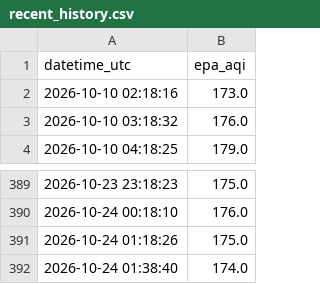
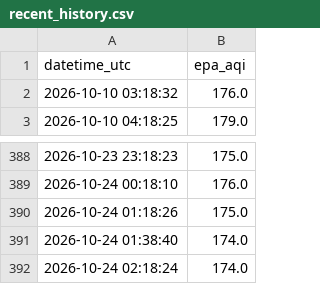
Before and after one commit to talha-64/AQI_Predictor, a CSV file: predictions/recent_history.csv, drawn as a sheet; only a part is shown, gaps mark what is left out; removed rows and columns are numbered as before the commit, all else as after; the diff names each change by its address in the sheet, - before the commit and + after, or states it on an @@ line.

```diff
--- a/predictions/recent_history.csv
+++ b/predictions/recent_history.csv
-row 2: 2026-10-10 02:18:16 | 173.0
+row 392: 2026-10-24 02:18:24 | 174.0
```
Also changed, not shown: 1 other file.
